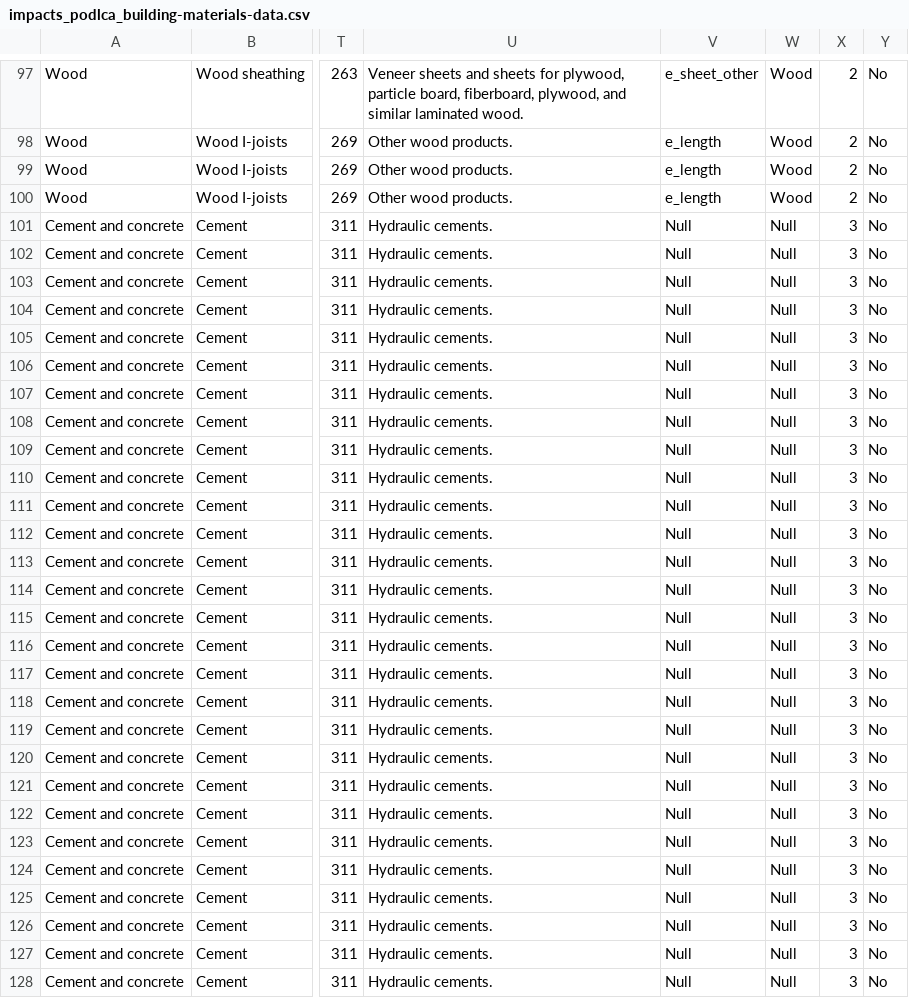
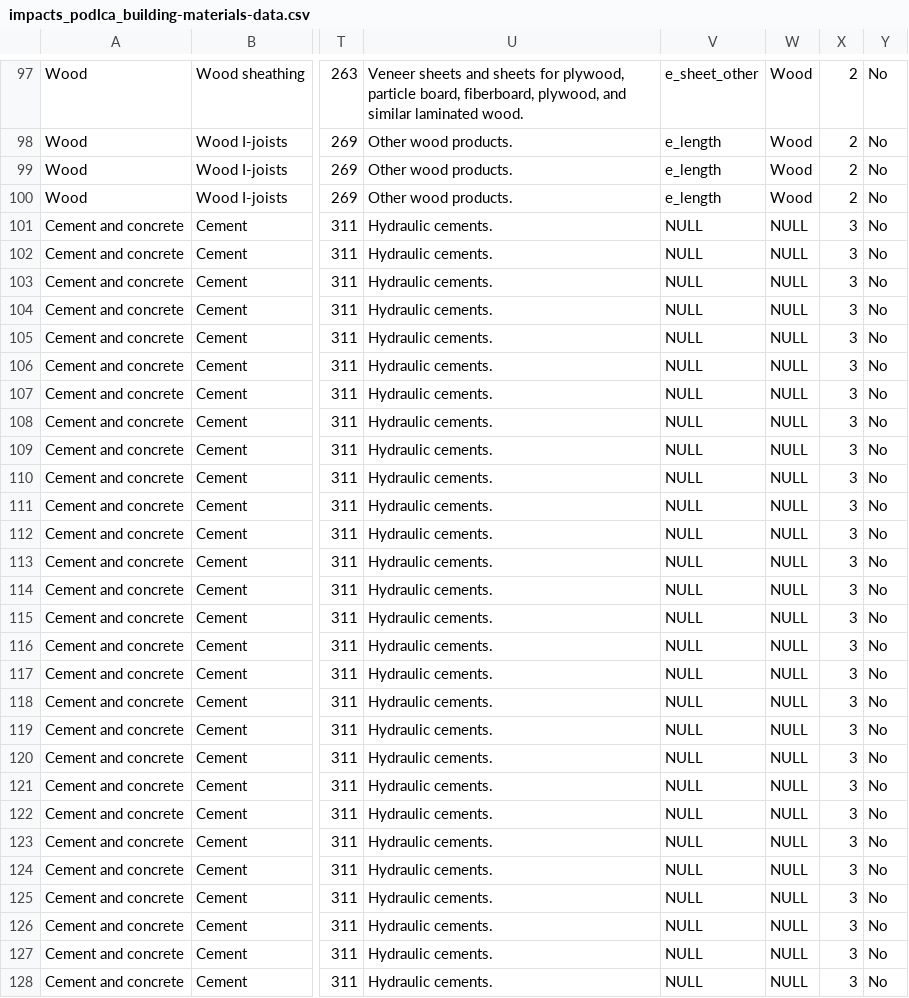
Before and after one commit to POD-LCA/pod_lca, a CSV file: src/pod_lca/data/impacts_podlca_building-materials-data.csv, drawn as a sheet; only a part is shown, gaps mark what is left out; the diff covers the shown part only; the diff names each change by its address in the sheet, - before the commit and + after, or states it on an @@ line.

```diff
--- a/src/pod_lca/data/impacts_podlca_building-materials-data.csv
+++ b/src/pod_lca/data/impacts_podlca_building-materials-data.csv
-V101:V128: Null
+V101:V128: NULL
-W101:W128: Null
+W101:W128: NULL
```
Also changed, not shown: 31 edited cells elsewhere in this file, 1 other file.
